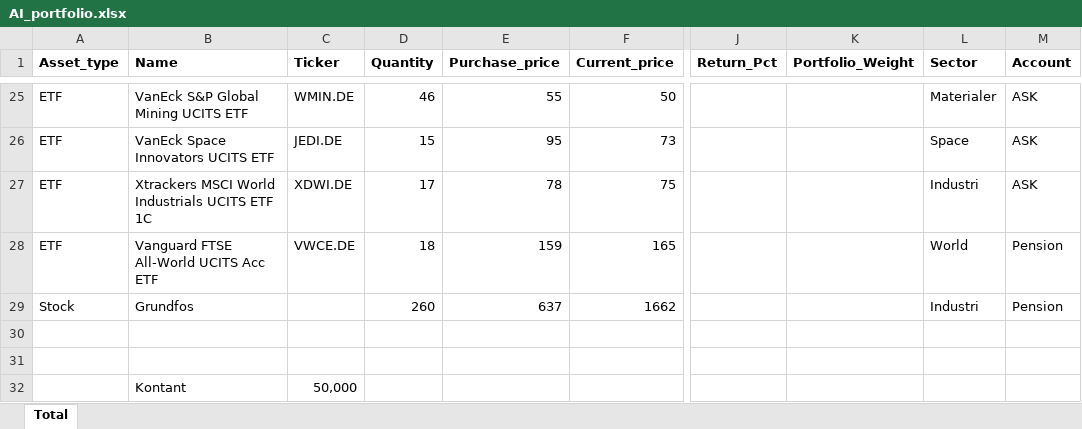
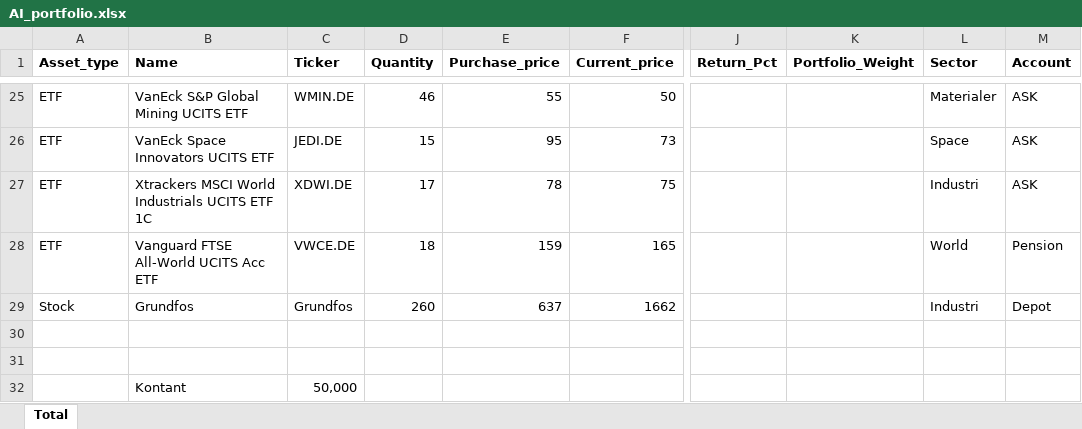
Before and after one commit to tonnirasmussen70/Portfolio-overview, an Excel workbook: AI_portfolio.xlsx, sheet Total, drawn as a sheet; only a part is shown, gaps mark what is left out; values as stored, in another font and other column widths than the file's, no borders; the diff names each change by its address in the sheet, - before the commit and + after, or states it on an @@ line.

Commit message:
Add files via upload

```diff
--- a/AI_portfolio.xlsx (sheet Total)
+++ b/AI_portfolio.xlsx (sheet Total)
-C29 (Ticker): (empty)
+C29 (Ticker): Grundfos
-M29 (Account): Pension
+M29 (Account): Depot
```
